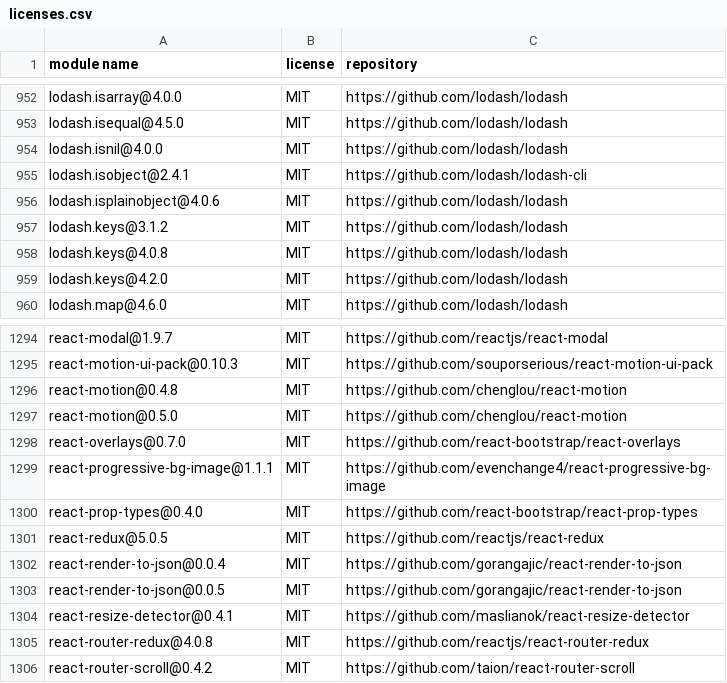
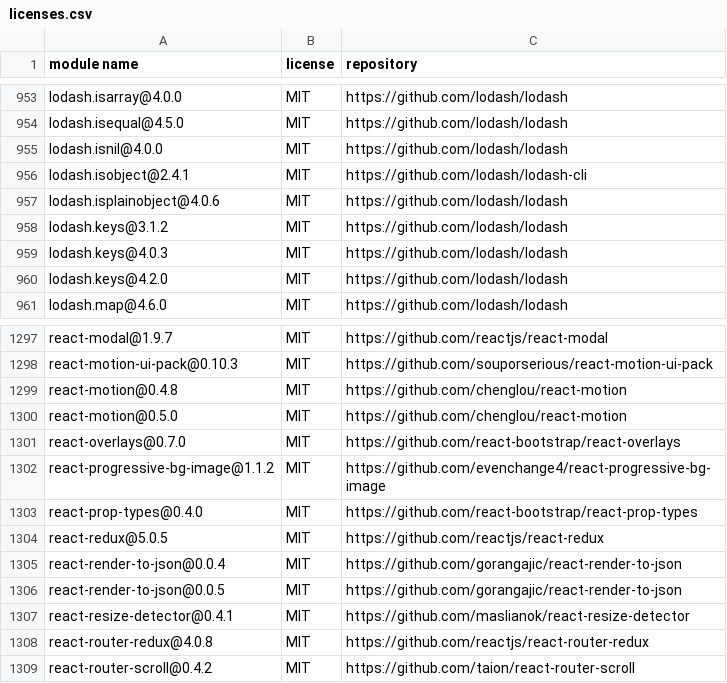
Before and after one commit to MCS-Lite/mcs-lite, a CSV file: docs/licenses.csv, drawn as a sheet; only a part is shown, gaps mark what is left out; the diff covers the shown part only.

```diff
--- a/docs/licenses.csv
+++ b/docs/licenses.csv
@@ -957,3 +958,3 @@
 "lodash.keys@3.1.2","MIT","https://github.com/lodash/lodash"
-"lodash.keys@4.0.8","MIT","https://github.com/lodash/lodash"
+"lodash.keys@4.0.3","MIT","https://github.com/lodash/lodash"
 "lodash.keys@4.2.0","MIT","https://github.com/lodash/lodash"
@@ -1298,3 +1301,3 @@
 "react-overlays@0.7.0","MIT","https://github.com/react-bootstrap/react-overlays"
-"react-progressive-bg-image@1.1.1","MIT","https://github.com/evenchange4/react-progressive-bg-image"
+"react-progressive-bg-image@1.1.2","MIT","https://github.com/evenchange4/react-progressive-bg-image"
 "react-prop-types@0.4.0","MIT","https://github.com/react-bootstrap/react-prop-types"
```
Also changed, not shown: 5 added rows elsewhere in this file, 2 other files.
